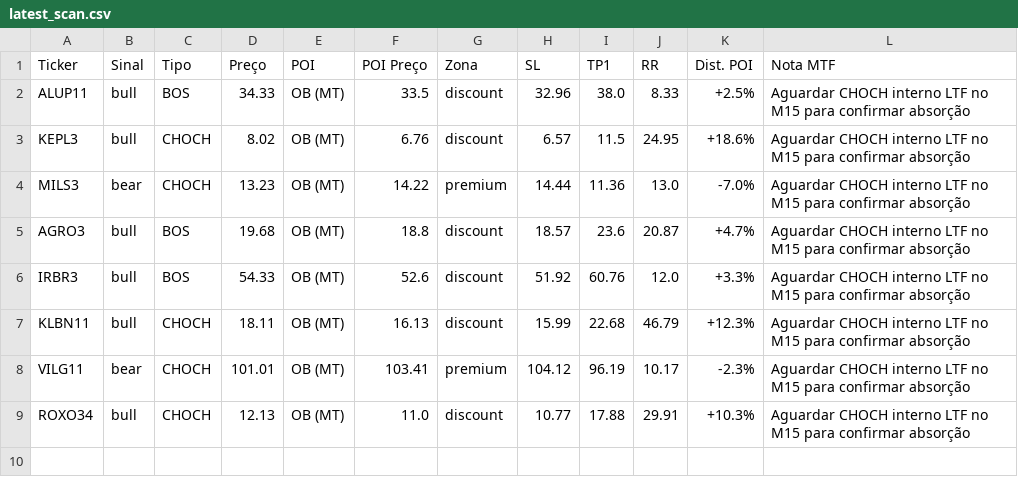
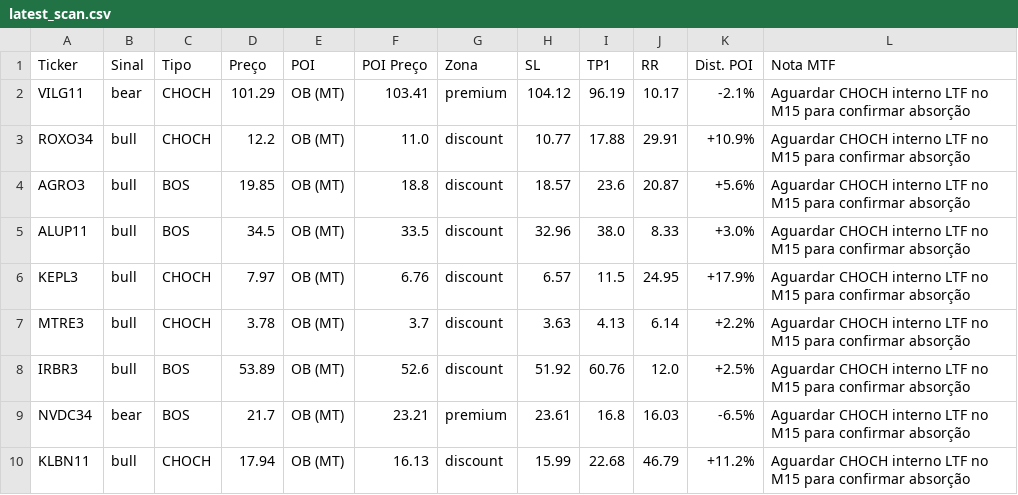
Before and after one commit to julianimmj/SMC-v3.0, a CSV file: latest_scan.csv, drawn as a sheet.

Commit message:
bot: upload resultados diarios [skip ci]

```diff
--- a/latest_scan.csv
+++ b/latest_scan.csv
@@ -1,9 +1,10 @@
 Ticker,Sinal,Tipo,Preço,POI,POI Preço,Zona,SL,TP1,RR,Dist. POI,Nota MTF
-ALUP11,bull,BOS,34.33,OB (MT),33.5,discount,32.96,38.0,8.33,+2.5%,Aguardar CHOCH interno LTF no M15 para confirmar absorção
-KEPL3,bull,CHOCH,8.02,OB (MT),6.76,discount,6.57,11.5,24.95,+18.6%,Aguardar CHOCH interno LTF no M15 para confirmar absorção
-MILS3,bear,CHOCH,13.23,OB (MT),14.22,premium,14.44,11.36,13.0,-7.0%,Aguardar CHOCH interno LTF no M15 para confirmar absorção
-AGRO3,bull,BOS,19.68,OB (MT),18.8,discount,18.57,23.6,20.87,+4.7%,Aguardar CHOCH interno LTF no M15 para confirmar absorção
-IRBR3,bull,BOS,54.33,OB (MT),52.6,discount,51.92,60.76,12.0,+3.3%,Aguardar CHOCH interno LTF no M15 para confirmar absorção
-KLBN11,bull,CHOCH,18.11,OB (MT),16.13,discount,15.99,22.68,46.79,+12.3%,Aguardar CHOCH interno LTF no M15 para confirmar absorção
-VILG11,bear,CHOCH,101.01,OB (MT),103.41,premium,104.12,96.19,10.17,-2.3%,Aguardar CHOCH interno LTF no M15 para confirmar absorção
-ROXO34,bull,CHOCH,12.13,OB (MT),11.0,discount,10.77,17.88,29.91,+10.3%,Aguardar CHOCH interno LTF no M15 para confirmar absorção
+VILG11,bear,CHOCH,101.29,OB (MT),103.41,premium,104.12,96.19,10.17,-2.1%,Aguardar CHOCH interno LTF no M15 para confirmar absorção
+ROXO34,bull,CHOCH,12.2,OB (MT),11.0,discount,10.77,17.88,29.91,+10.9%,Aguardar CHOCH interno LTF no M15 para confirmar absorção
+AGRO3,bull,BOS,19.85,OB (MT),18.8,discount,18.57,23.6,20.87,+5.6%,Aguardar CHOCH interno LTF no M15 para confirmar absorção
+ALUP11,bull,BOS,34.5,OB (MT),33.5,discount,32.96,38.0,8.33,+3.0%,Aguardar CHOCH interno LTF no M15 para confirmar absorção
+KEPL3,bull,CHOCH,7.97,OB (MT),6.76,discount,6.57,11.5,24.95,+17.9%,Aguardar CHOCH interno LTF no M15 para confirmar absorção
+MTRE3,bull,CHOCH,3.78,OB (MT),3.7,discount,3.63,4.13,6.14,+2.2%,Aguardar CHOCH interno LTF no M15 para confirmar absorção
+IRBR3,bull,BOS,53.89,OB (MT),52.6,discount,51.92,60.76,12.0,+2.5%,Aguardar CHOCH interno LTF no M15 para confirmar absorção
+NVDC34,bear,BOS,21.7,OB (MT),23.21,premium,23.61,16.8,16.03,-6.5%,Aguardar CHOCH interno LTF no M15 para confirmar absorção
+KLBN11,bull,CHOCH,17.94,OB (MT),16.13,discount,15.99,22.68,46.79,+11.2%,Aguardar CHOCH interno LTF no M15 para confirmar absorção
```
